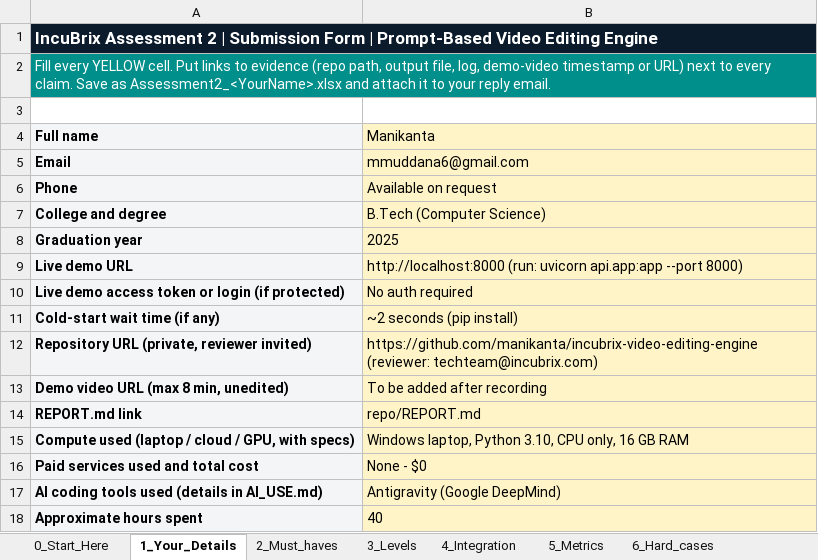
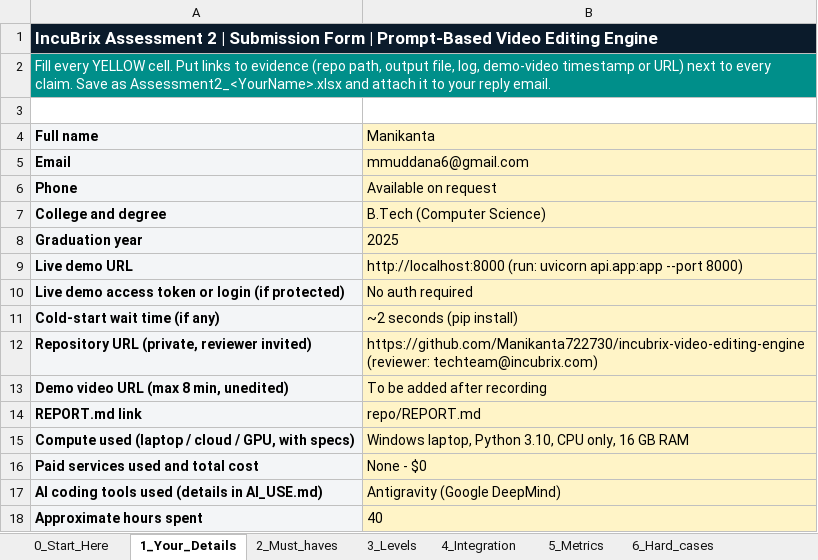
Before and after one commit to Manikanta722730/incubrix-video-editing-engine, an Excel workbook: Assessment2_Manikanta.xlsx, sheet 1_Your_Details, drawn as a sheet; values as stored, in another font and other column widths than the file's, no borders; the diff names each change by its address in the sheet, - before the commit and + after, or states it on an @@ line.

```diff
--- a/Assessment2_Manikanta.xlsx (sheet 1_Your_Details)
+++ b/Assessment2_Manikanta.xlsx (sheet 1_Your_Details)
-B12 (Manikanta): https://github.com/manikanta/incubrix-video-editing-engine (reviewer: techteam@incubrix.com)
+B12 (Manikanta): https://github.com/Manikanta722730/incubrix-video-editing-engine (reviewer: techteam@incubrix.com)
```
Also changed, not shown: 1 other file.
